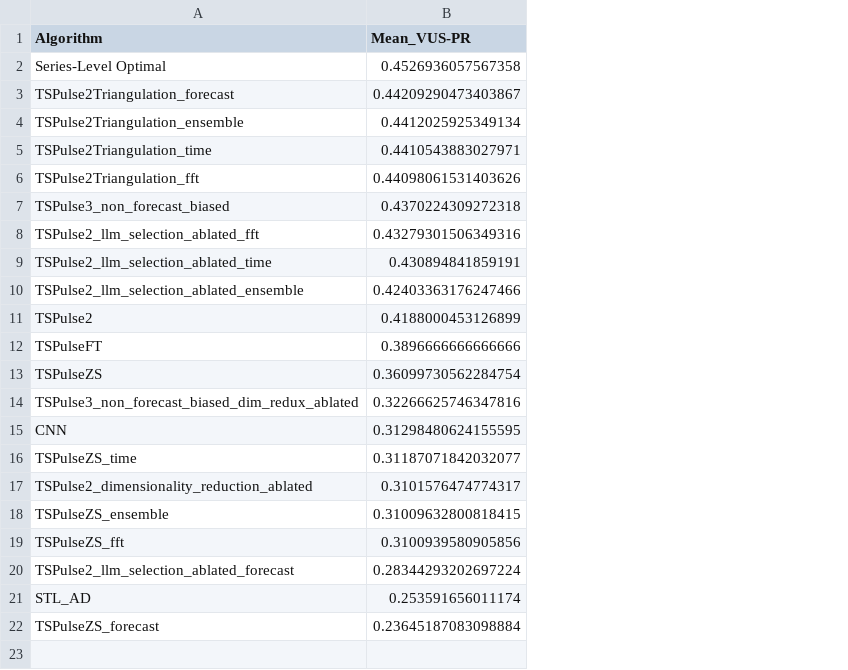
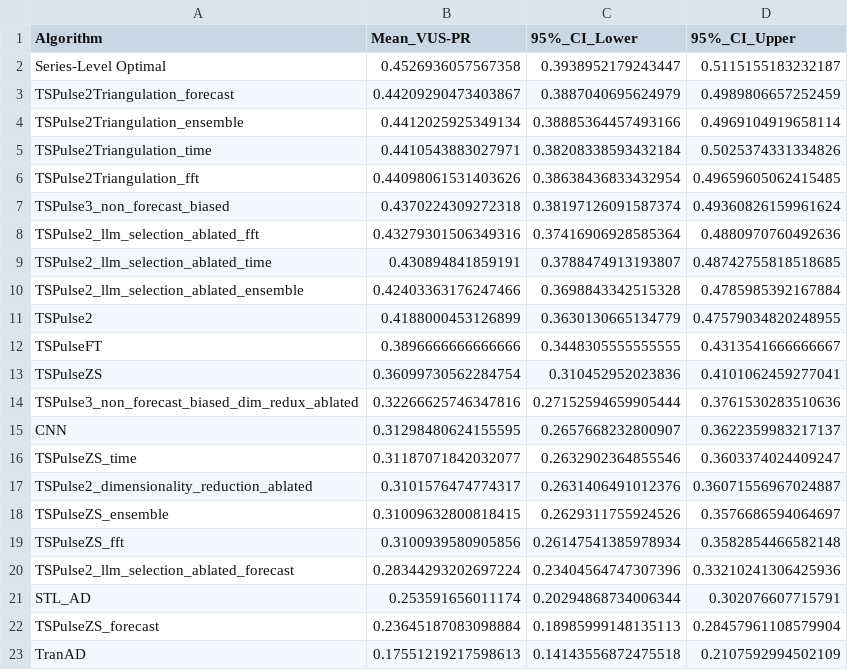
Before and after one commit to seokjeongeum/TSB-AD, a CSV file: comparison_results/consolidated_mean_score_summary_VUS-PR.csv, drawn as a sheet; the diff names each change by its address in the sheet, - before the commit and + after, or states it on an @@ line.

```diff
--- a/comparison_results/consolidated_mean_score_summary_VUS-PR.csv
+++ b/comparison_results/consolidated_mean_score_summary_VUS-PR.csv
+column C (95%_CI_Lower), rows 2-22: 0.3938952179243447 | 0.3887040695624979 | 0.38885364457493166 | 0.38208338593432184 | 0.38638436833432954 | 0.38197126091587374 | 0.37416906928585364 | 0.3788474913193807 | 0.3698843342515328 | 0.3630130665134779 | 0.3448305555555555 | 0.310452952023836 | 0.27152594659905444 | 0.2657668232800907 | 0.2632902364855546 | 0.2631406491012376 | 0.2629311755924526 | 0.26147541385978934 | 0.23404564747307396 | 0.20294868734006344 | 0.18985999148135113
+column D (95%_CI_Upper), rows 2-22: 0.5115155183232187 | 0.4989806657252459 | 0.4969104919658114 | 0.5025374331334826 | 0.49659605062415485 | 0.49360826159961624 | 0.4880970760492636 | 0.48742755818518685 | 0.4785985392167884 | 0.47579034820248955 | 0.4313541666666667 | 0.4101062459277041 | 0.3761530283510636 | 0.3622359983217137 | 0.3603374024409247 | 0.36071556967024887 | 0.3576686594064697 | 0.3582854466582148 | 0.33210241306425936 | 0.302076607715791 | 0.28457961108579904
+row 23: TranAD | 0.17551219217598613 | 0.14143556872475518 | 0.2107592994502109
```
Also changed, not shown: TSPulse2/analysis_multi_s2_tuning_details.csv, comparison_results/consolidated_dataset_mean_scores_VUS-PR.csv, 9 other files.
